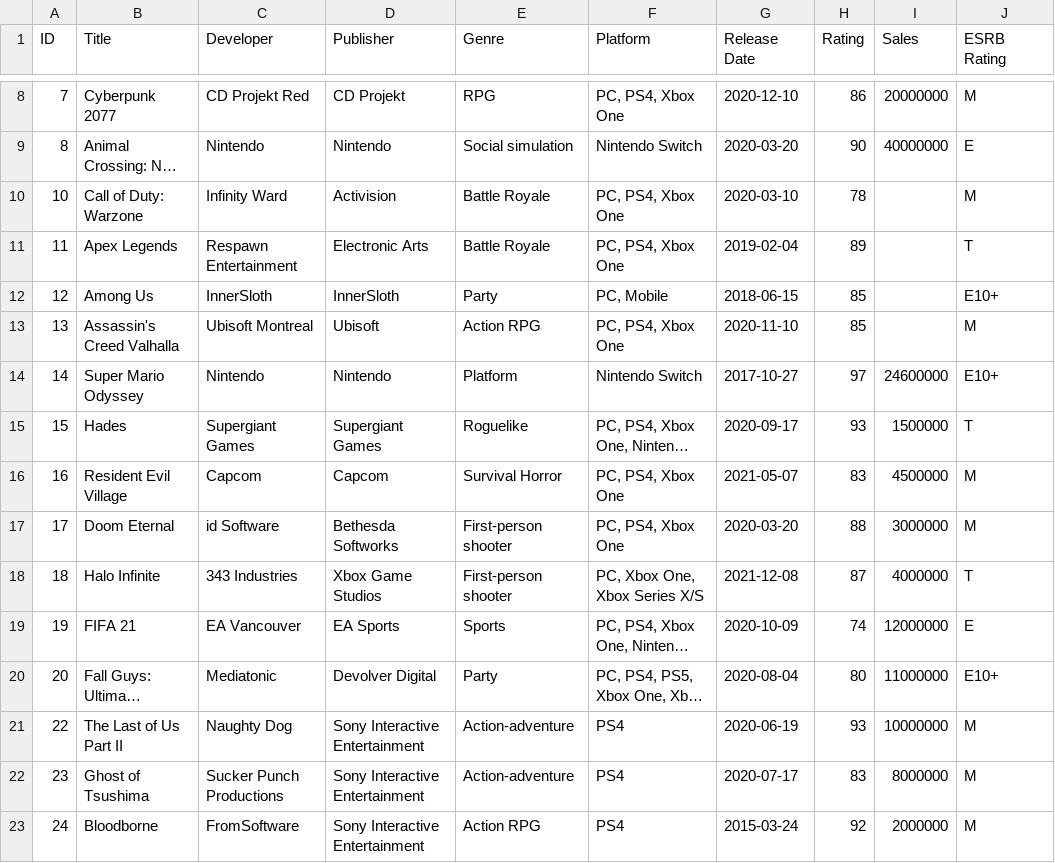
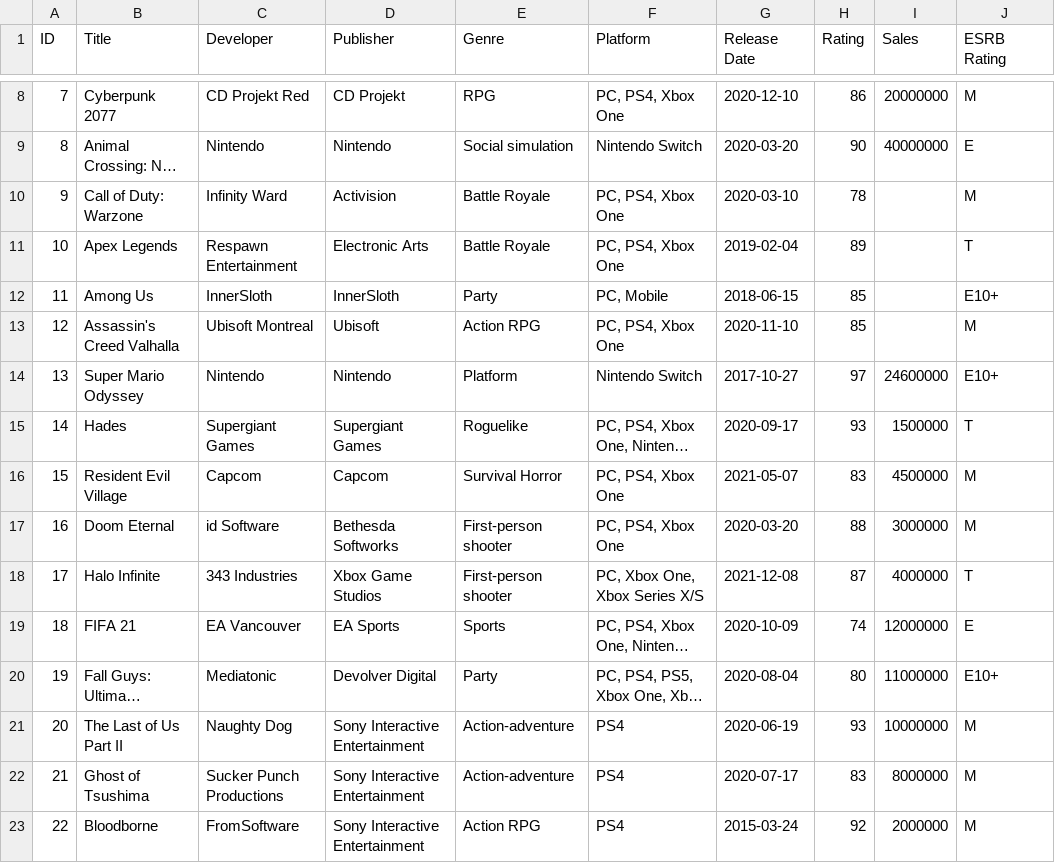
Before and after one commit to ludogernay/dashboard, a CSV file: videogames.csv, drawn as a sheet; only a part is shown, gaps mark what is left out; long unchanged cells end in …; the diff covers the shown part only; the diff names each change by its address in the sheet, - before the commit and + after, or states it on an @@ line.

```diff
--- a/videogames.csv
+++ b/videogames.csv
-A10 (ID): 10
+A10 (ID): 9
-A11 (ID): 11
+A11 (ID): 10
-A12 (ID): 12
+A12 (ID): 11
-A13 (ID): 13
+A13 (ID): 12
-A14 (ID): 14
+A14 (ID): 13
-A15 (ID): 15
+A15 (ID): 14
-A16 (ID): 16
+A16 (ID): 15
-A17 (ID): 17
+A17 (ID): 16
-A18 (ID): 18
+A18 (ID): 17
-A19 (ID): 19
+A19 (ID): 18
-A20 (ID): 20
+A20 (ID): 19
-A21 (ID): 22
+A21 (ID): 20
-A22 (ID): 23
+A22 (ID): 21
-A23 (ID): 24
+A23 (ID): 22
```
Also changed, not shown: 16 edited cells elsewhere in this file, 1 other file.
